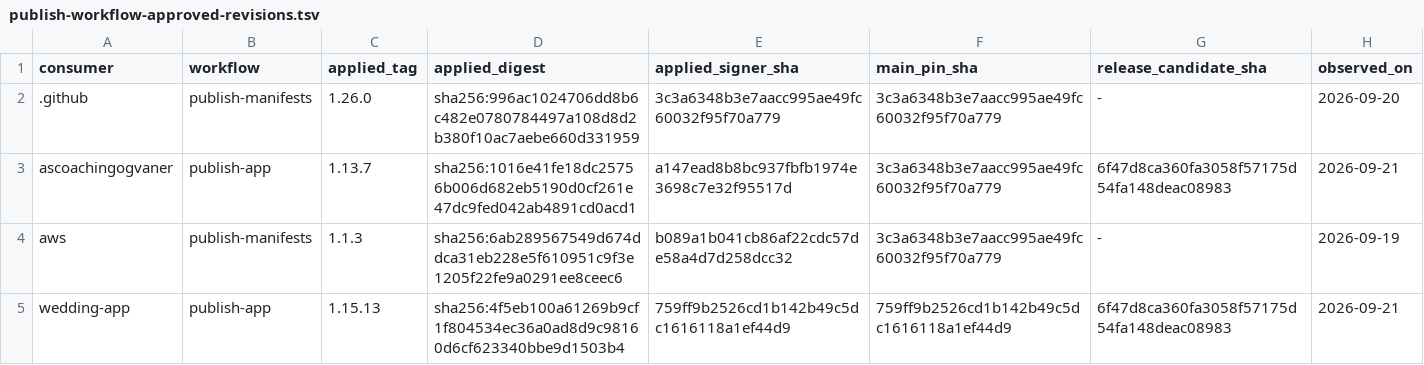
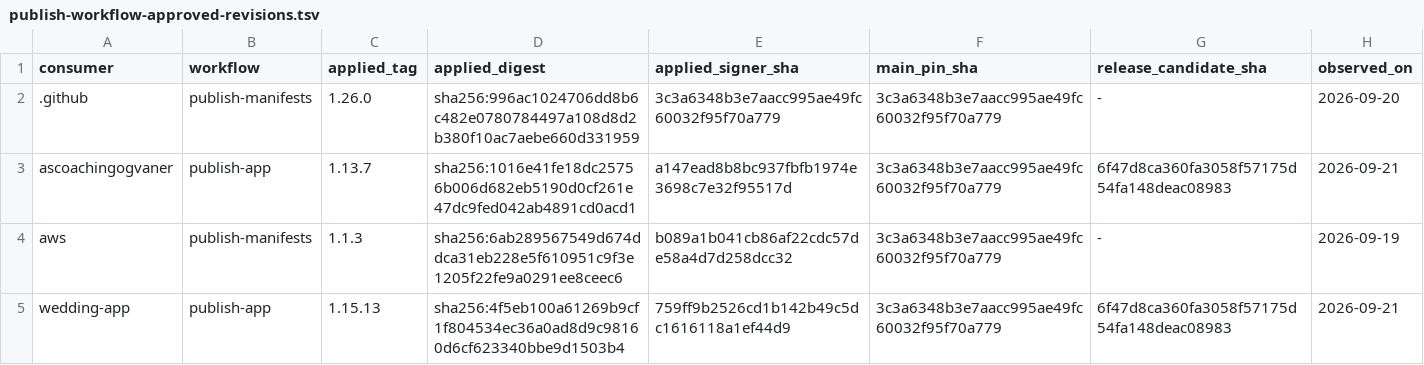
Before and after one commit to devantler-tech/platform, a TSV file: scripts/publish-workflow-approved-revisions.tsv, drawn as a sheet.

```diff
--- a/scripts/publish-workflow-approved-revisions.tsv
+++ b/scripts/publish-workflow-approved-revisions.tsv
@@ -4,2 +4,2 @@ ascoachingogvaner	publish-app	1.13.7	sha256:1016e41fe18dc25756b006d682eb5190d0cf
 aws	publish-manifests	1.1.3	sha256:6ab289567549d674ddca31eb228e5f610951c9f3e1205f22fe9a0291ee8ceec6	b089a1b041cb86af22cdc57de58a4d7d258dcc32	3c3a6348b3e7aacc995ae49fc60032f95f70a779	-	2026-09-19
-wedding-app	publish-app	1.15.13	sha256:4f5eb100a61269b9cf1f804534ec36a0ad8d9c98160d6cf623340bbe9d1503b4	759ff9b2526cd1b142b49c5dc1616118a1ef44d9	759ff9b2526cd1b142b49c5dc1616118a1ef44d9	6f47d8ca360fa3058f57175d54fa148deac08983	2026-09-21
+wedding-app	publish-app	1.15.13	sha256:4f5eb100a61269b9cf1f804534ec36a0ad8d9c98160d6cf623340bbe9d1503b4	759ff9b2526cd1b142b49c5dc1616118a1ef44d9	3c3a6348b3e7aacc995ae49fc60032f95f70a779	6f47d8ca360fa3058f57175d54fa148deac08983	2026-09-21
```
